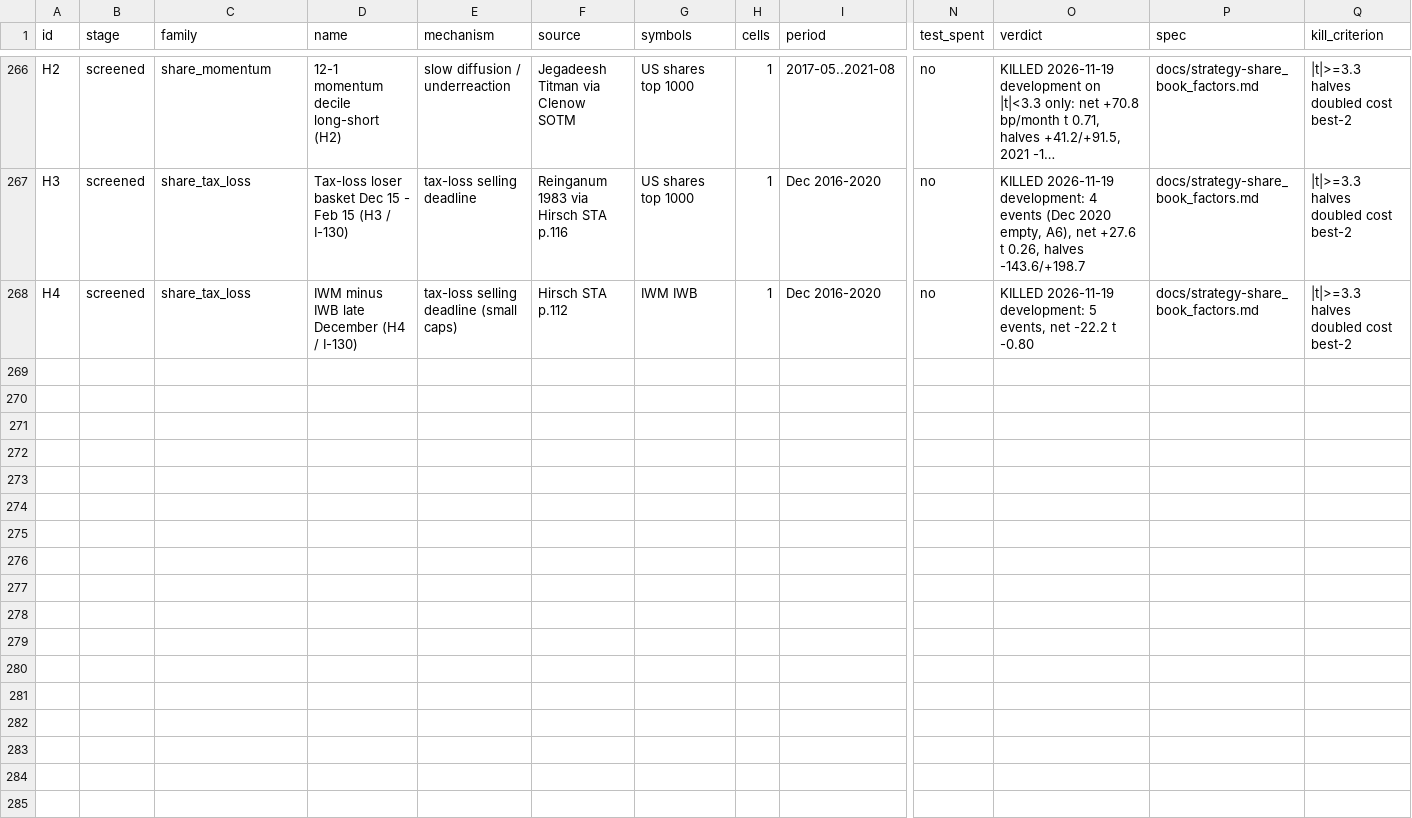
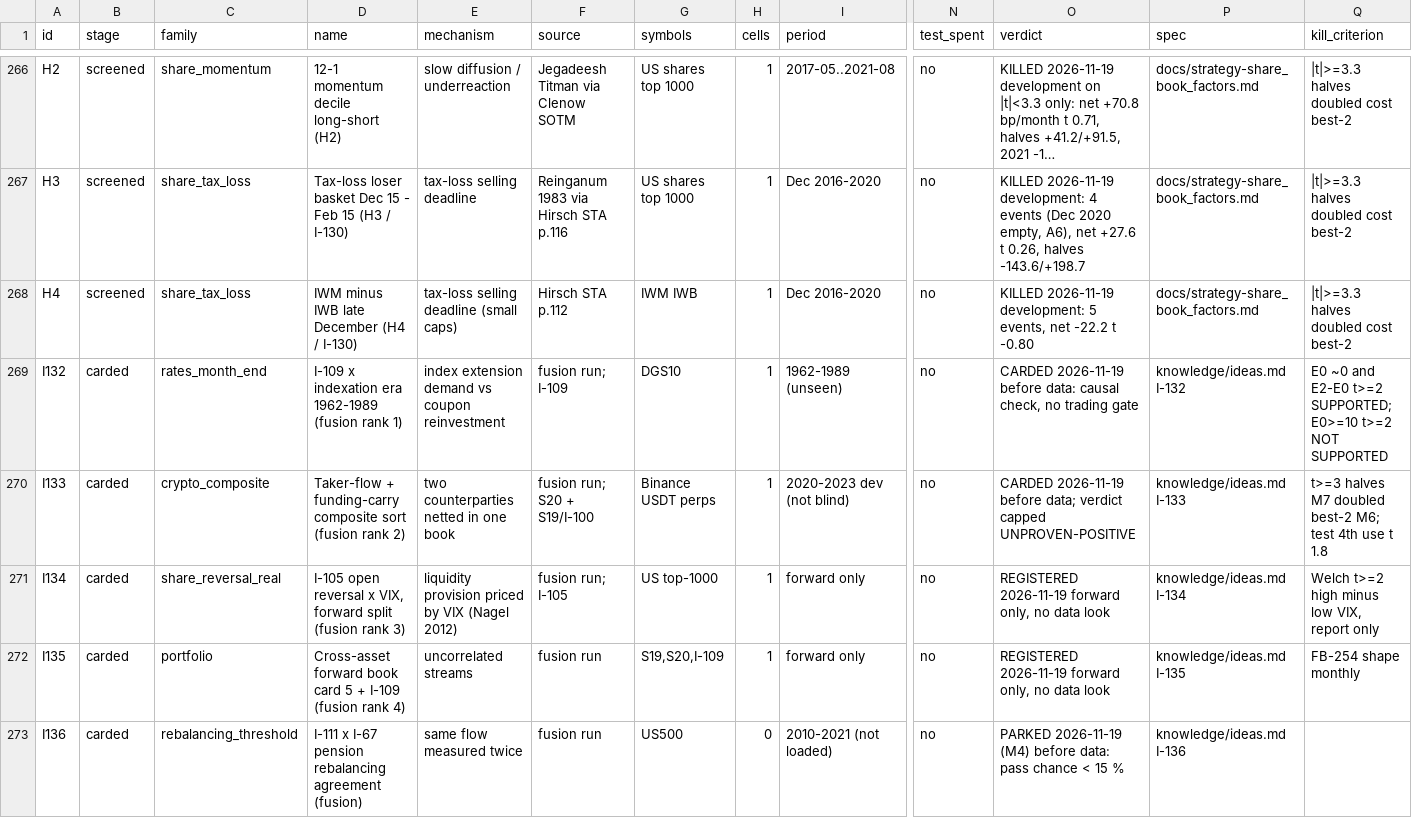
Before and after one commit to hslu-jwn/claude-backtester_V2, a CSV file: research/ledger.csv, drawn as a sheet; only a part is shown, gaps mark what is left out; long unchanged cells end in …; rows hold the shown columns only; the diff covers the shown part only; the diff names each change by its address in the sheet, - before the commit and + after, or states it on an @@ line.

```diff
--- a/research/ledger.csv
+++ b/research/ledger.csv
+row 269: I132 | carded | rates_month_end | I-109 x indexation era 1962-1989 (fusion rank 1) | index extension demand vs coupon reinvestment | fusion run; I-109 | DGS10 | 1 | 1962-1989 (unseen) | no | CARDED 2026-11-19 before data: causal check, no trading gate | knowledge/ideas.md I-132 | E0 ~0 and E2-E0 t>=2 SUPPORTED; E0>=10 t>=2 NOT SUPPORTED
+row 270: I133 | carded | crypto_composite | Taker-flow + funding-carry composite sort (fusion rank 2) | two counterparties netted in one book | fusion run; S20 + S19/I-100 | Binance USDT perps | 1 | 2020-2023 dev (not blind) | no | CARDED 2026-11-19 before data; verdict capped UNPROVEN-POSITIVE | knowledge/ideas.md I-133 | t>=3 halves M7 doubled best-2 M6; test 4th use t 1.8
+row 271: I134 | carded | share_reversal_real | I-105 open reversal x VIX, forward split (fusion rank 3) | liquidity provision priced by VIX (Nagel 2012) | fusion run; I-105 | US top-1000 | 1 | forward only | no | REGISTERED 2026-11-19 forward only, no data look | knowledge/ideas.md I-134 | Welch t>=2 high minus low VIX, report only
+row 272: I135 | carded | portfolio | Cross-asset forward book card 5 + I-109 (fusion rank 4) | uncorrelated streams | fusion run | S19,S20,I-109 | 1 | forward only | no | REGISTERED 2026-11-19 forward only, no data look | knowledge/ideas.md I-135 | FB-254 shape monthly
+row 273: I136 | carded | rebalancing_threshold | I-111 x I-67 pension rebalancing agreement (fusion) | same flow measured twice | fusion run | US500 | 0 | 2010-2021 (not loaded) | no | PARKED 2026-11-19 (M4) before data: pass chance < 15 % | knowledge/ideas.md I-136
```
Also changed, not shown: 5 added rows elsewhere in this file, 6 other files.
